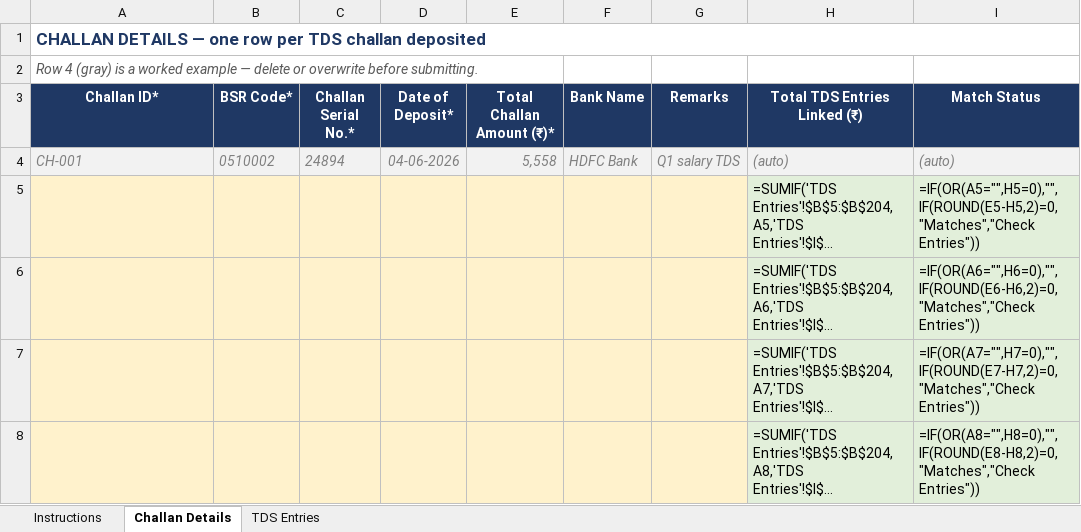
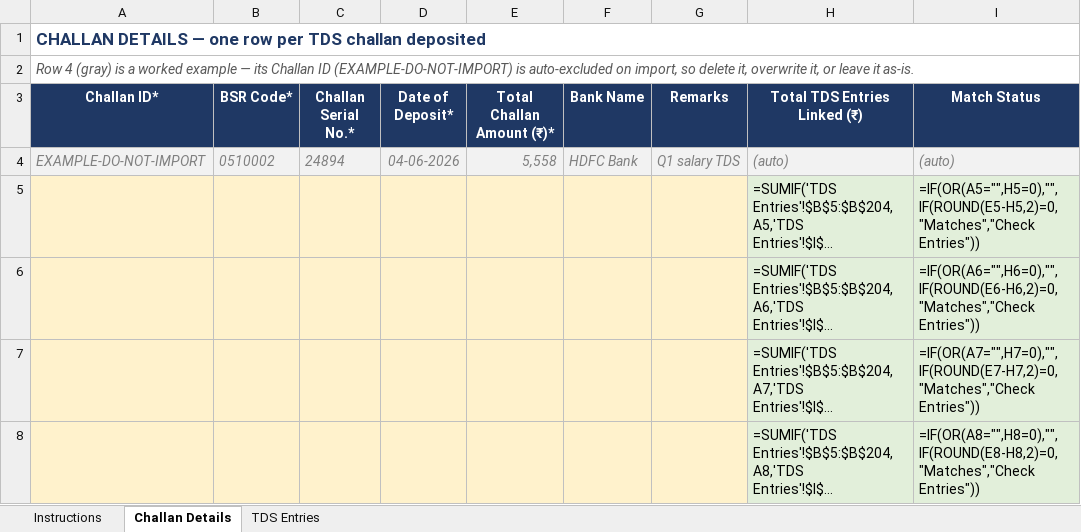
Before and after one commit to KunalDesaiVJD/caflow-core-ui, an Excel workbook: public/templates/TDS_Data_Entry_Client_Template.xlsx, sheet Challan Details, drawn as a sheet; only a part is shown; long unchanged cells end in …; values as stored, in another font and other column widths than the file's, no borders; formulas without a stored value are shown as written; the diff names each change by its address in the sheet, - before the commit and + after, or states it on an @@ line.

```diff
--- a/public/templates/TDS_Data_Entry_Client_Template.xlsx (sheet Challan Details)
+++ b/public/templates/TDS_Data_Entry_Client_Template.xlsx (sheet Challan Details)
-A2 (Challan ID*): …example — delete or overwrite before submitting.
+A2 (Challan ID*): …example — its Challan ID (EXAMPLE-DO-NOT-IMPORT) is auto-excluded on import, so delete it, overwrite it, or leave it as-is.
-A4 (Challan ID*): CH-001
+A4 (Challan ID*): EXAMPLE-DO-NOT-IMPORT
```
Also changed, not shown: sheet TDS Entries, sheet Instructions.
